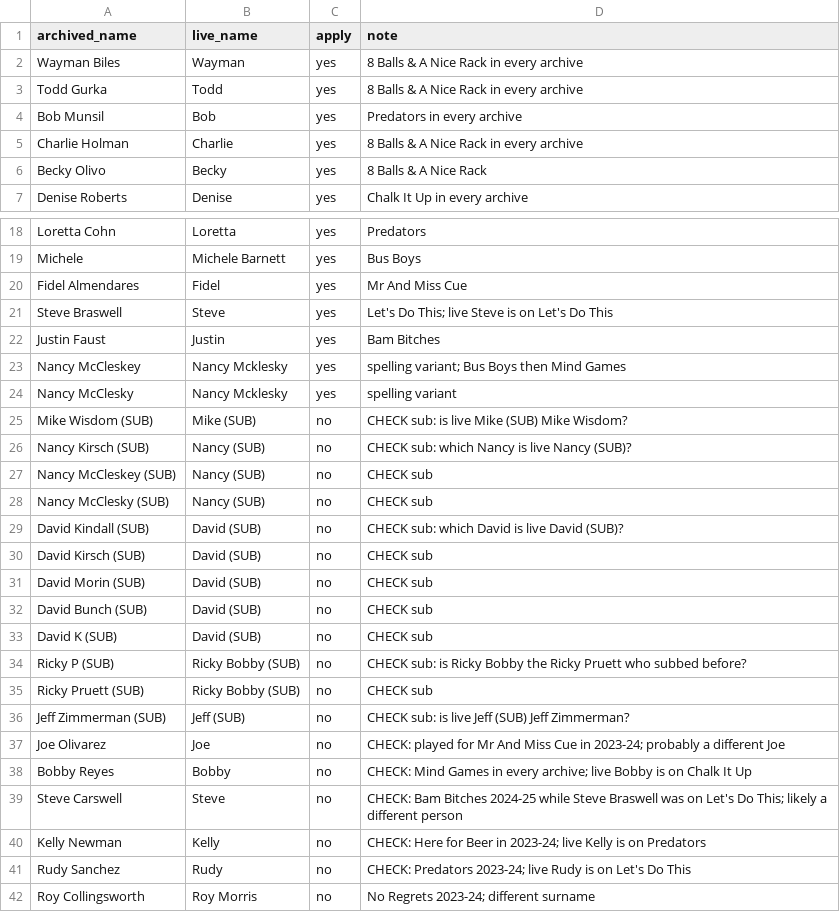
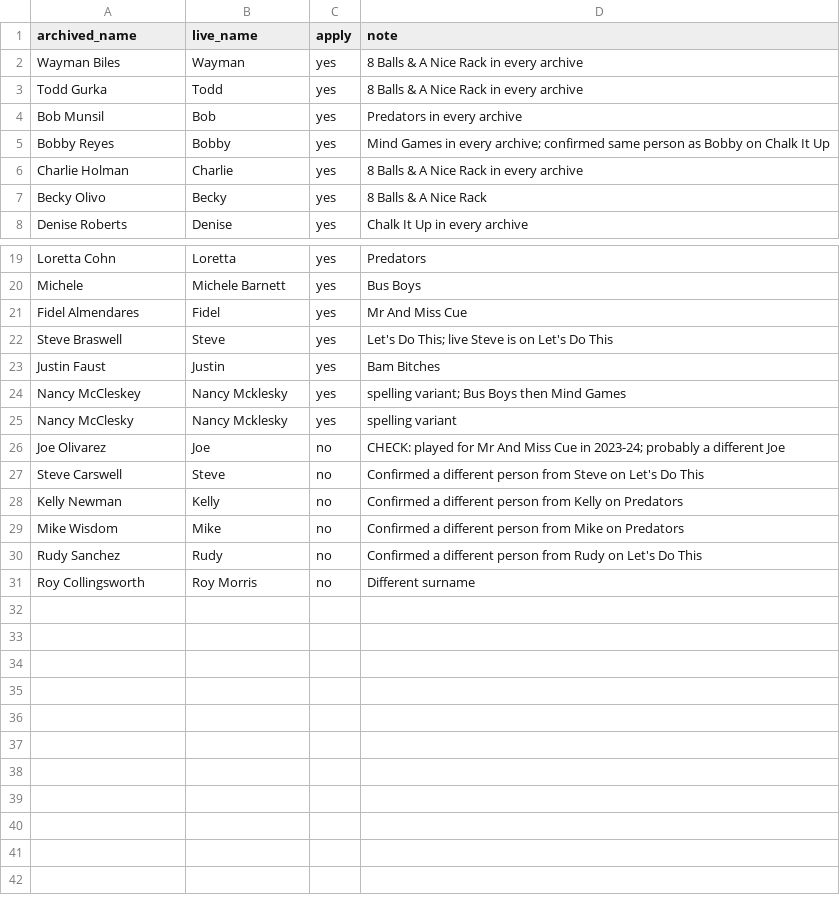
Before and after one commit to lbhall/league_management2, a CSV file: data/emc_archived_player_links.csv, drawn as a sheet; only a part is shown, gaps mark what is left out.

```diff
--- a/data/emc_archived_player_links.csv
+++ b/data/emc_archived_player_links.csv
@@ -4,2 +4,3 @@ Todd Gurka,Todd,yes,8 Balls & A Nice Rack in every archive
 Bob Munsil,Bob,yes,Predators in every archive
+Bobby Reyes,Bobby,yes,Mind Games in every archive; confirmed same person as Bobby on Chalk It Up
 Charlie Holman,Charlie,yes,8 Balls & A Nice Rack in every archive
@@ -24,19 +25,7 @@ Nancy McCleskey,Nancy Mcklesky,yes,spelling variant; Bus Boys then Mind Games
 Nancy McClesky,Nancy Mcklesky,yes,spelling variant
-Mike Wisdom (SUB),Mike (SUB),no,CHECK sub: is live Mike (SUB) Mike Wisdom?
-Nancy Kirsch (SUB),Nancy (SUB),no,CHECK sub: which Nancy is live Nancy (SUB)?
-Nancy McCleskey (SUB),Nancy (SUB),no,CHECK sub
-Nancy McClesky (SUB),Nancy (SUB),no,CHECK sub
-David Kindall (SUB),David (SUB),no,CHECK sub: which David is live David (SUB)?
-David Kirsch (SUB),David (SUB),no,CHECK sub
-David Morin (SUB),David (SUB),no,CHECK sub
-David Bunch (SUB),David (SUB),no,CHECK sub
-David K (SUB),David (SUB),no,CHECK sub
-Ricky P (SUB),Ricky Bobby (SUB),no,CHECK sub: is Ricky Bobby the Ricky Pruett who subbed before?
-Ricky Pruett (SUB),Ricky Bobby (SUB),no,CHECK sub
-Jeff Zimmerman (SUB),Jeff (SUB),no,CHECK sub: is live Jeff (SUB) Jeff Zimmerman?
 Joe Olivarez,Joe,no,CHECK: played for Mr And Miss Cue in 2023-24; probably a different Joe
-Bobby Reyes,Bobby,no,CHECK: Mind Games in every archive; live Bobby is on Chalk It Up
-Steve Carswell,Steve,no,CHECK: Bam Bitches 2024-25 while Steve Braswell was on Let's Do This; likely a different person
-Kelly Newman,Kelly,no,CHECK: Here for Beer in 2023-24; live Kelly is on Predators
-Rudy Sanchez,Rudy,no,CHECK: Predators 2023-24; live Rudy is on Let's Do This
-Roy Collingsworth,Roy Morris,no,No Regrets 2023-24; different surname
+Steve Carswell,Steve,no,Confirmed a different person from Steve on Let's Do This
+Kelly Newman,Kelly,no,Confirmed a different person from Kelly on Predators
+Mike Wisdom,Mike,no,Confirmed a different person from Mike on Predators
+Rudy Sanchez,Rudy,no,Confirmed a different person from Rudy on Let's Do This
+Roy Collingsworth,Roy Morris,no,Different surname
```
